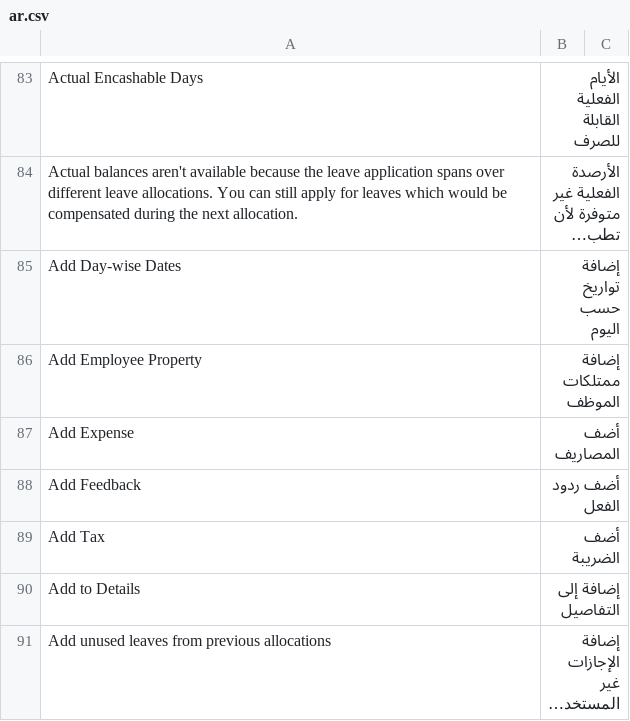
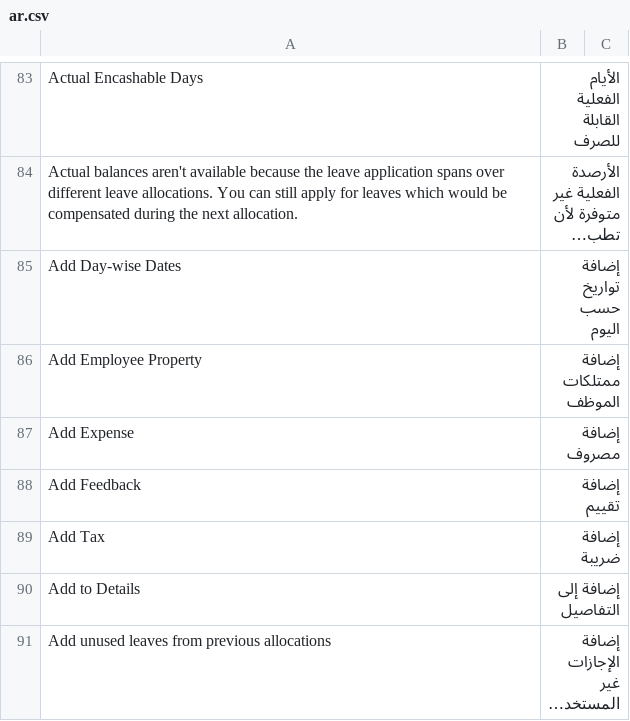
Before and after one commit to ibrahim317/erpnext-arabic-full-translation, a CSV file: arabic_translations/locale/other-apps/v15/hrms/hrms/translations/ar.csv, drawn as a sheet; only a part is shown, gaps mark what is left out; long unchanged cells end in …; the diff covers the shown part only.

```diff
--- a/arabic_translations/locale/other-apps/v15/hrms/hrms/translations/ar.csv
+++ b/arabic_translations/locale/other-apps/v15/hrms/hrms/translations/ar.csv
@@ -142,5 +142,5 @@ Add Day-wise Dates,إضافة تواريخ حسب اليوم,
 Add Employee Property,إضافة ممتلكات الموظف,
-Add Expense,أضف المصاريف,
-Add Feedback,أضف ردود الفعل,
-Add Tax,أضف الضريبة,
+Add Expense,إضافة مصروف,
+Add Feedback,إضافة تقييم,
+Add Tax,إضافة ضريبة,
 Add to Details,إضافة إلى التفاصيل,
```
Also changed, not shown: 6 edited cells elsewhere in this file, arabic_translations/locale/other-apps/v15/erpnext/erpnext/translations/ar.csv, arabic_translations/locale/other-apps/v15/frappe/frappe/translations/ar.csv, 8 other files.
